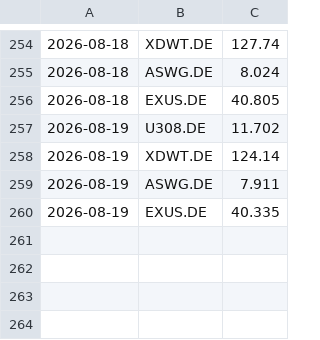
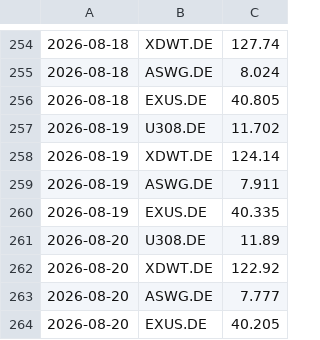
Before and after one commit to lucarizzo-it/stock-monitor, a CSV file: data.csv, drawn as a sheet; only a part is shown, gaps mark what is left out.

```diff
--- a/data.csv
+++ b/data.csv
@@ -260 +260,5 @@
 2026-08-19,EXUS.DE,40.335
+2026-08-20,U308.DE,11.89
+2026-08-20,XDWT.DE,122.92
+2026-08-20,ASWG.DE,7.777
+2026-08-20,EXUS.DE,40.205
```
